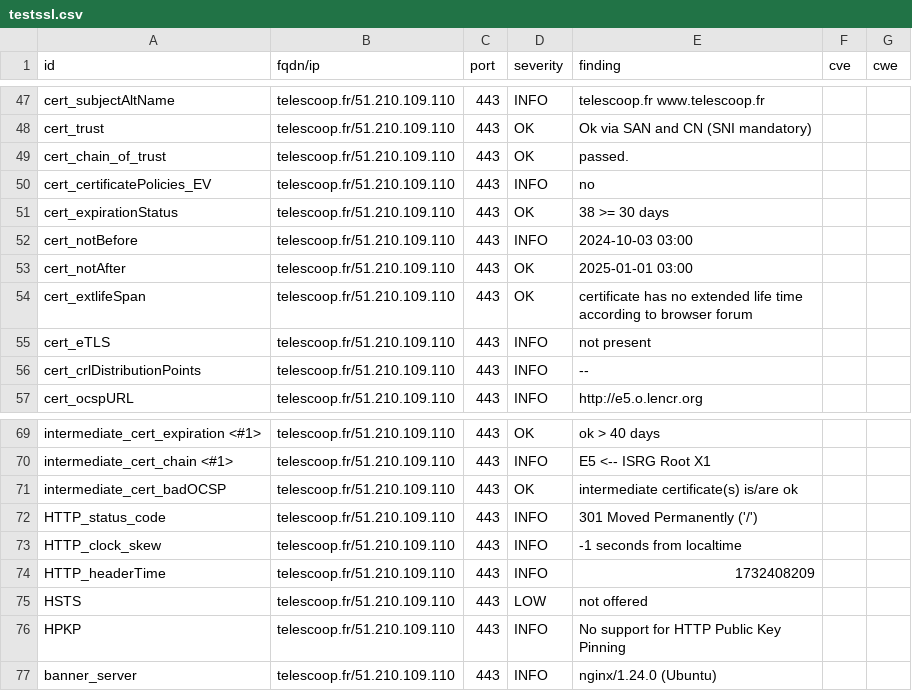
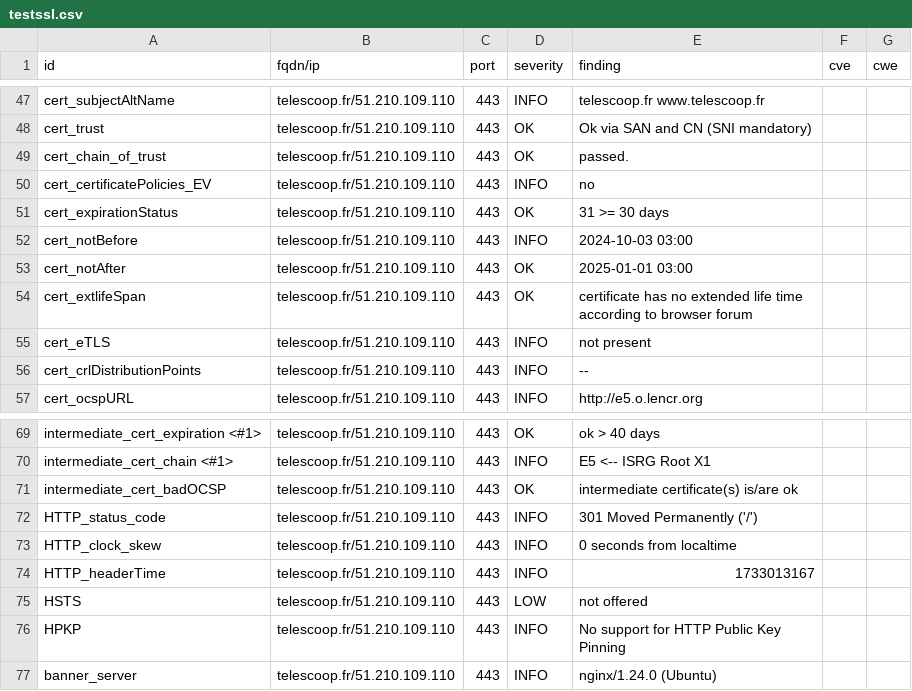
Before and after one commit to Kout95/Dashlord-TC, a CSV file: results/aHR0cHM6Ly90ZWxlc2Nvb3AuZnI=/testssl.csv, drawn as a sheet; only a part is shown, gaps mark what is left out.

```diff
--- a/results/aHR0cHM6Ly90ZWxlc2Nvb3AuZnI=/testssl.csv
+++ b/results/aHR0cHM6Ly90ZWxlc2Nvb3AuZnI=/testssl.csv
@@ -50,3 +50,3 @@
 "cert_certificatePolicies_EV","telescoop.fr/51.210.109.110","443","INFO","no","",""
-"cert_expirationStatus","telescoop.fr/51.210.109.110","443","OK","38 >= 30 days","",""
+"cert_expirationStatus","telescoop.fr/51.210.109.110","443","OK","31 >= 30 days","",""
 "cert_notBefore","telescoop.fr/51.210.109.110","443","INFO","2024-10-03 03:00","",""
@@ -72,4 +72,4 @@
 "HTTP_status_code","telescoop.fr/51.210.109.110","443","INFO","301 Moved Permanently ('/')","",""
-"HTTP_clock_skew","telescoop.fr/51.210.109.110","443","INFO","-1 seconds from localtime","",""
-"HTTP_headerTime","telescoop.fr/51.210.109.110","443","INFO","1732408209","",""
+"HTTP_clock_skew","telescoop.fr/51.210.109.110","443","INFO","0 seconds from localtime","",""
+"HTTP_headerTime","telescoop.fr/51.210.109.110","443","INFO","1733013167","",""
 "HSTS","telescoop.fr/51.210.109.110","443","LOW","not offered","",""
```
Also changed, not shown: 12 other files.
